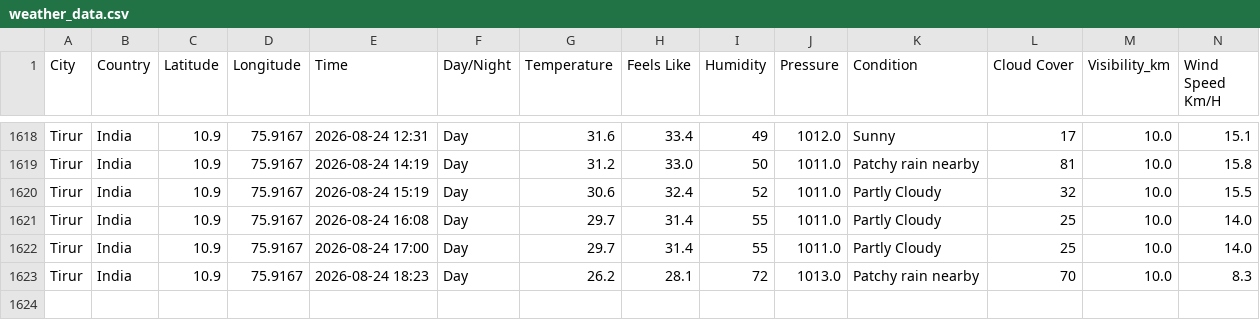
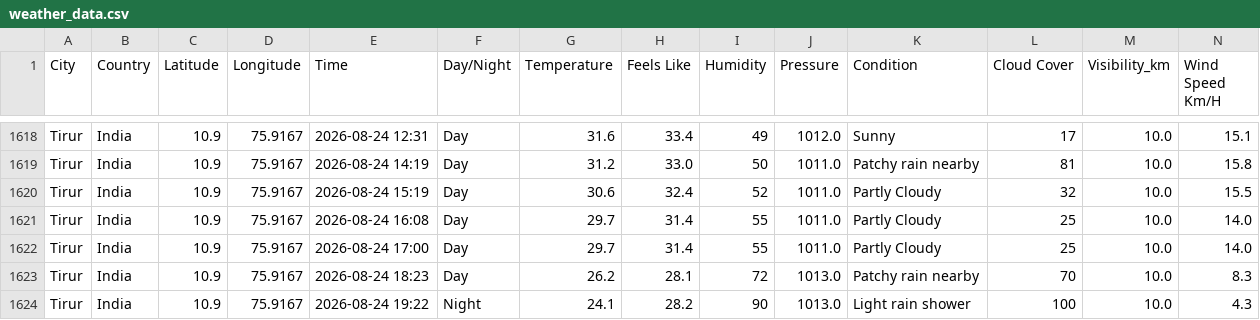
Before and after one commit to Muhammed-Shameel/weather_data_collection, a CSV file: weather_data.csv, drawn as a sheet; only a part is shown, gaps mark what is left out; rows hold the shown columns only; the diff names each change by its address in the sheet, - before the commit and + after, or states it on an @@ line.

```diff
--- a/weather_data.csv
+++ b/weather_data.csv
+row 1624: Tirur | India | 10.9 | 75.9167 | 2026-08-24 19:22 | Night | 24.1 | 28.2 | 90 | 1013.0 | Light rain shower | 100 | 10.0 | 4.3
```
